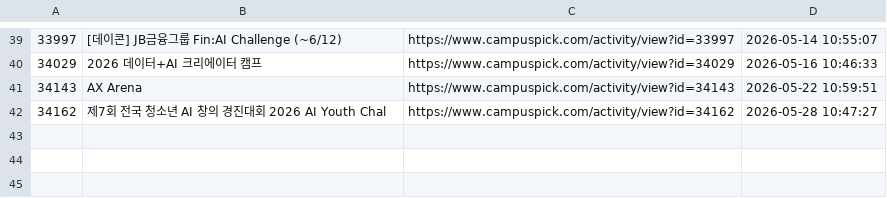
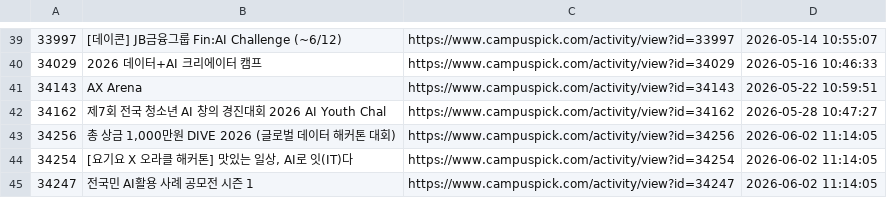
Before and after one commit to jyhyo02/daily-contest-alert, a TSV file: alert_history.tsv, drawn as a sheet; only a part is shown, gaps mark what is left out.

```diff
--- a/alert_history.tsv
+++ b/alert_history.tsv
@@ -42 +42,4 @@
 34162	제7회 전국 청소년 AI 창의 경진대회 2026 AI Youth Chal	https://www.campuspick.com/activity/view?id=34162	2026-05-28 10:47:27
+34256	총 상금 1,000만원 DIVE 2026 (글로벌 데이터 해커톤 대회)	https://www.campuspick.com/activity/view?id=34256	2026-06-02 11:14:05
+34254	[요기요 X 오라클 해커톤]  맛있는 일상, AI로 잇(IT)다	https://www.campuspick.com/activity/view?id=34254	2026-06-02 11:14:05
+34247	전국민 AI활용 사례 공모전 시즌 1	https://www.campuspick.com/activity/view?id=34247	2026-06-02 11:14:05
```
Also changed, not shown: 2 other files.
